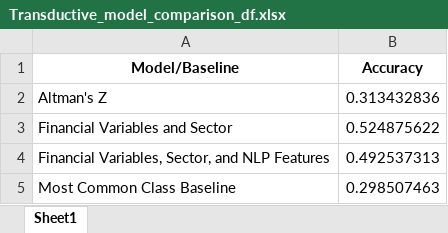
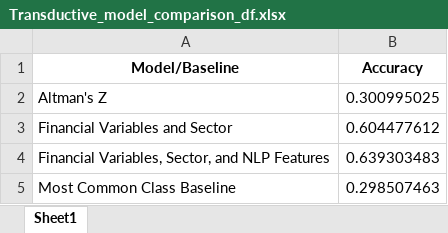
Before and after one commit to current12/Stat-222-Project, an Excel workbook: Output/Modelling/Graph Neural Network/Tables/Transductive_model_comparison_df.xlsx, sheet Sheet1, drawn as a sheet; values as stored, in another font and other column widths than the file's, no borders; the diff names each change by its address in the sheet, - before the commit and + after, or states it on an @@ line.

Commit message:
new gnn figs and tables

```diff
--- a/Output/Modelling/Graph Neural Network/Tables/Transductive_model_comparison_df.xlsx (sheet Sheet1)
+++ b/Output/Modelling/Graph Neural Network/Tables/Transductive_model_comparison_df.xlsx (sheet Sheet1)
-B2 (Accuracy): 0.313432836
+B2 (Accuracy): 0.300995025
-B3 (Accuracy): 0.524875622
+B3 (Accuracy): 0.604477612
-B4 (Accuracy): 0.492537313
+B4 (Accuracy): 0.639303483
```
Also changed, not shown: Output/Modelling/Graph Neural Network/Tables/Inductive_model_comparison_df.xlsx, 7 other files.
